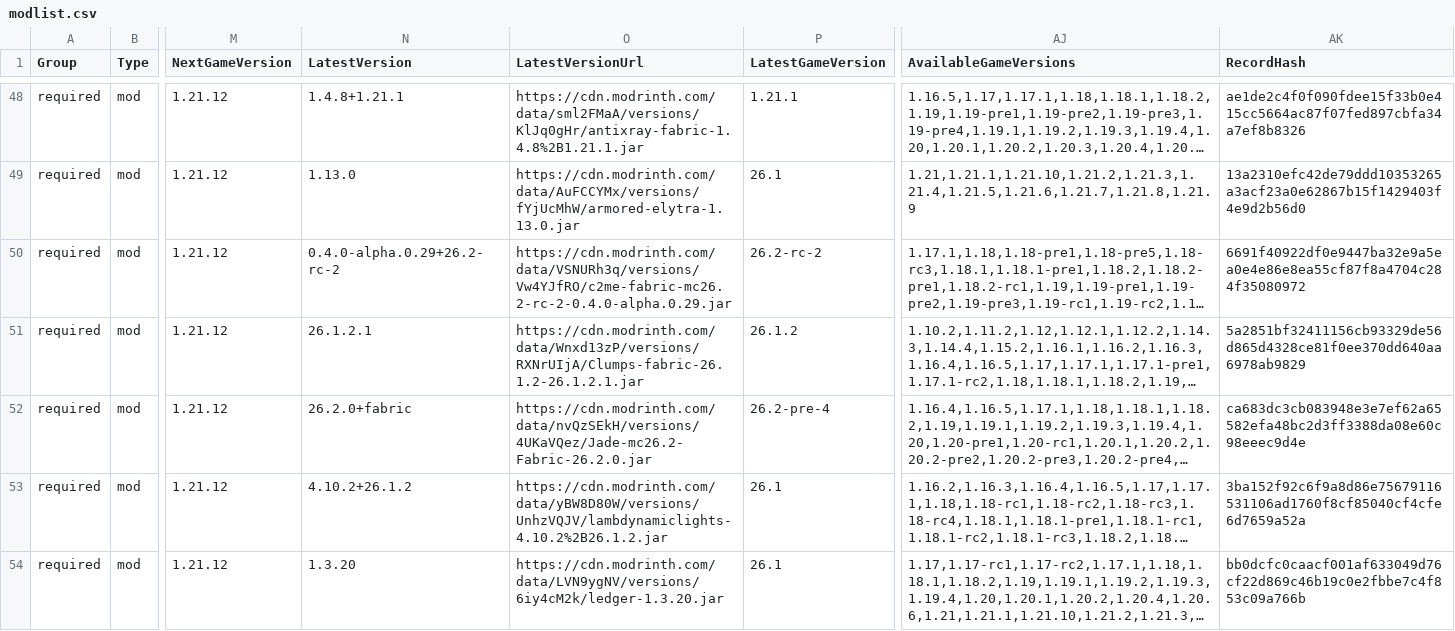
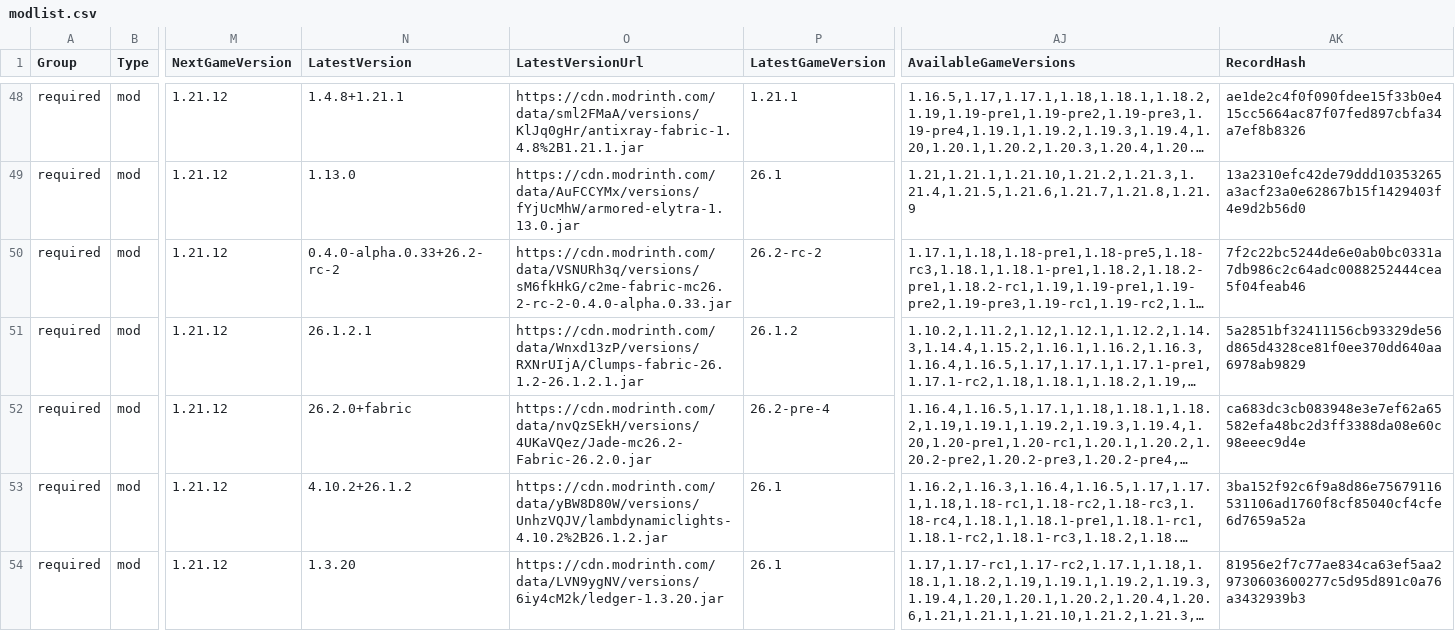
Before and after one commit to survivorsunited/minecraft-mods-manager, a CSV file: modlist.csv, drawn as a sheet; only a part is shown, gaps mark what is left out; long unchanged cells end in …; the diff covers the shown part only; the diff names each change by its address in the sheet, - before the commit and + after, or states it on an @@ line.

```diff
--- a/modlist.csv
+++ b/modlist.csv
-N50 (LatestVersion): 0.4.0-alpha.0.29+26.2-rc-2
+N50 (LatestVersion): 0.4.0-alpha.0.33+26.2-rc-2
-O50 (LatestVersionUrl): https://cdn.modrinth.com/data/VSNURh3q/versions/Vw4YJfRO/c2me-fabric-mc26.2-rc-2-0.4.0-alpha.0.29.jar
+O50 (LatestVersionUrl): https://cdn.modrinth.com/data/VSNURh3q/versions/sM6fkHkG/c2me-fabric-mc26.2-rc-2-0.4.0-alpha.0.33.jar
-AK50 (RecordHash): 6691f40922df0e9447ba32e9a5ea0e4e86e8ea55cf87f8a4704c284f35080972
+AK50 (RecordHash): 7f2c22bc5244de6e0ab0bc0331a7db986c2c64adc0088252444cea5f04feab46
-AK54 (RecordHash): bb0dcfc0caacf001af633049d76cf22d869c46b19c0e2fbbe7c4f853c09a766b
+AK54 (RecordHash): 81956e2f7c77ae834ca63ef5aa29730603600277c5d95d891c0a76a3432939b3
```
Also changed, not shown: 44 edited cells elsewhere in this file.
